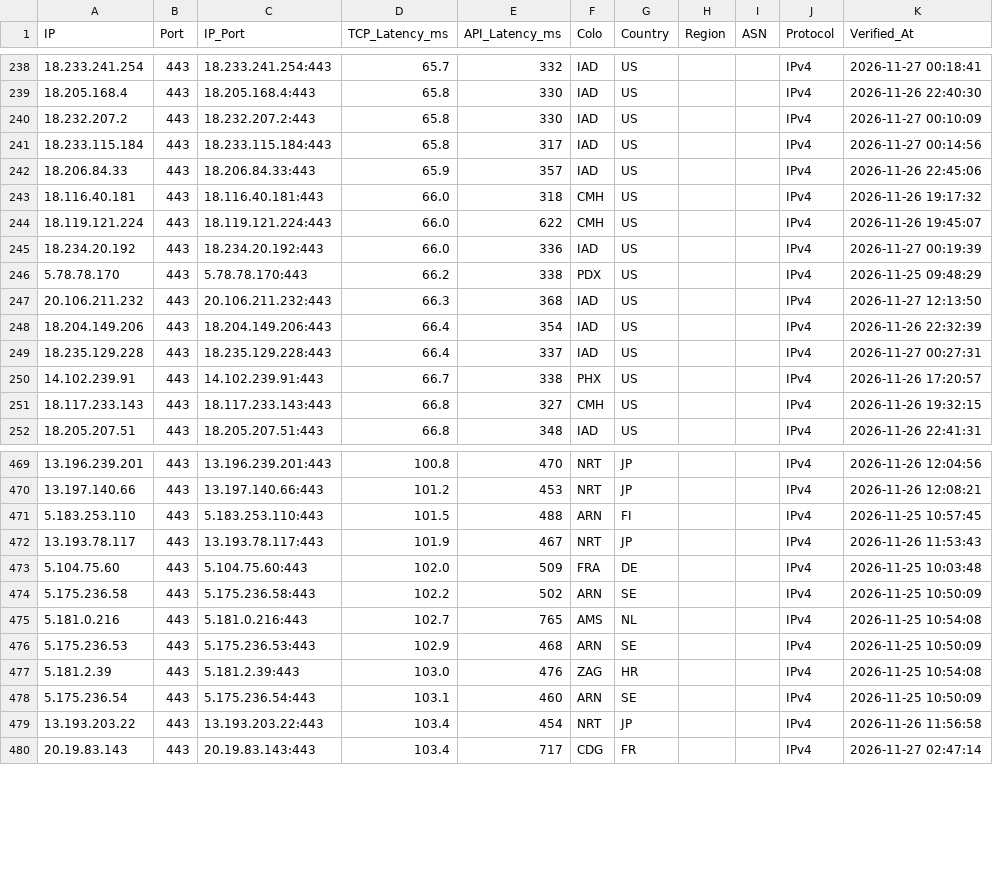
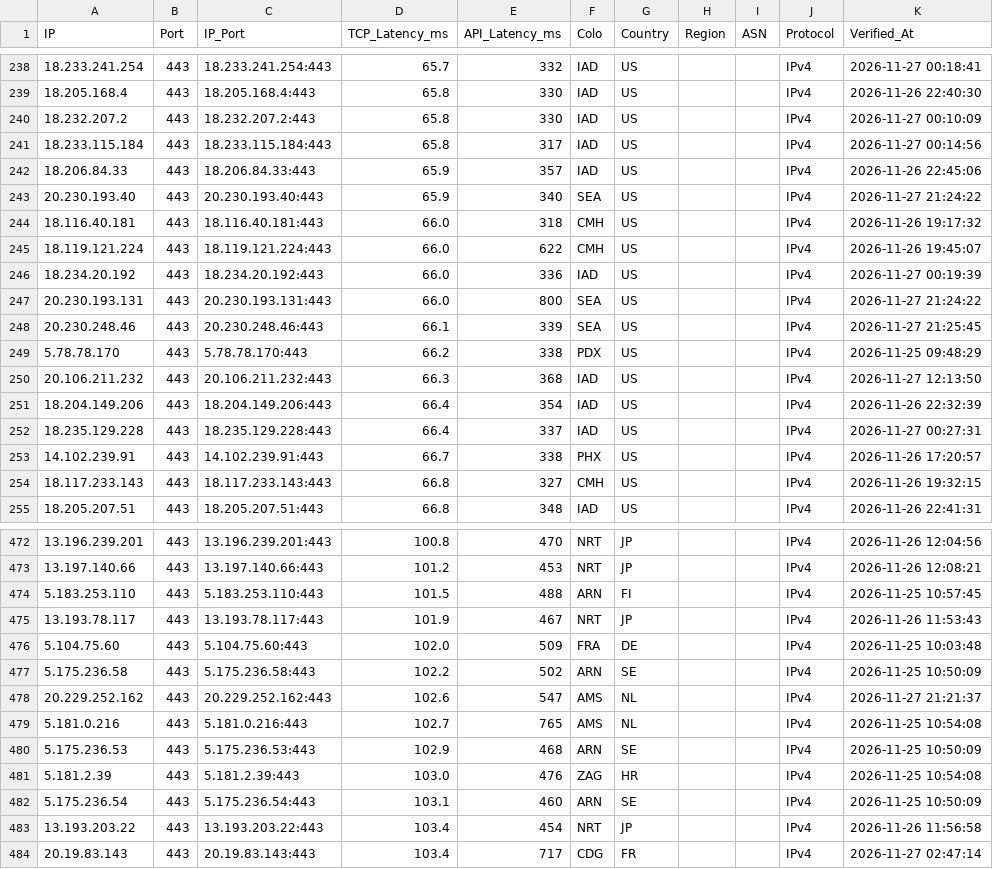
Before and after one commit to hjnzx01/ce-text-2, a CSV file: output/cf_verified.csv, drawn as a sheet; only a part is shown, gaps mark what is left out; the diff names each change by its address in the sheet, - before the commit and + after, or states it on an @@ line.

```diff
--- a/output/cf_verified.csv
+++ b/output/cf_verified.csv
+row 243: 20.230.193.40 | 443 | 20.230.193.40:443 | 65.9 | 340 | SEA | US |  |  | IPv4 | 2026-11-27 21:24:22
+row 247: 20.230.193.131 | 443 | 20.230.193.131:443 | 66.0 | 800 | SEA | US |  |  | IPv4 | 2026-11-27 21:24:22
+row 248: 20.230.248.46 | 443 | 20.230.248.46:443 | 66.1 | 339 | SEA | US |  |  | IPv4 | 2026-11-27 21:25:45
+row 478: 20.229.252.162 | 443 | 20.229.252.162:443 | 102.6 | 547 | AMS | NL |  |  | IPv4 | 2026-11-27 21:21:37
```
Also changed, not shown: 3 other files.
